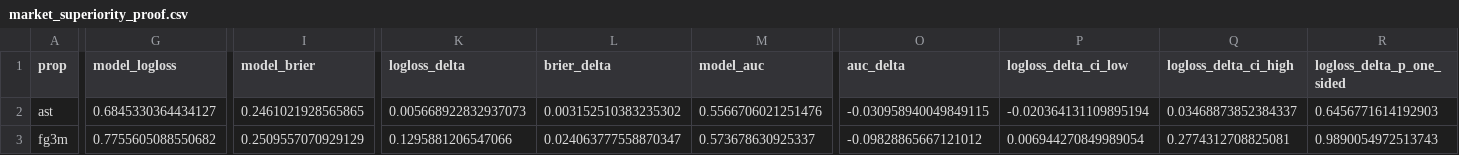
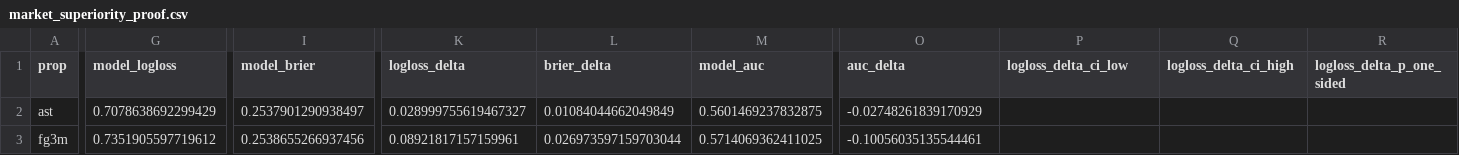
Before and after one commit to Risky-Scout/wnba-player-props-pmf-model, a CSV file: artifacts/market_feature_proof/from_archive/market_superiority_proof.csv, drawn as a sheet; only a part is shown, gaps mark what is left out; the diff covers the shown part only; the diff names each change by its address in the sheet, - before the commit and + after, or states it on an @@ line.

```diff
--- a/artifacts/market_feature_proof/from_archive/market_superiority_proof.csv
+++ b/artifacts/market_feature_proof/from_archive/market_superiority_proof.csv
-G2 (model_logloss): 0.6845330364434127
+G2 (model_logloss): 0.7078638692299429
-I2 (model_brier): 0.2461021928565865
+I2 (model_brier): 0.2537901290938497
-K2 (logloss_delta): 0.005668922832937073
+K2 (logloss_delta): 0.028999755619467327
-L2 (brier_delta): 0.003152510383235302
+L2 (brier_delta): 0.01084044662049849
-M2 (model_auc): 0.5566706021251476
+M2 (model_auc): 0.5601469237832875
-O2 (auc_delta): -0.030958940049849115
+O2 (auc_delta): -0.02748261839170929
-P2 (logloss_delta_ci_low): -0.020364131109895194
+P2 (logloss_delta_ci_low): (empty)
-Q2 (logloss_delta_ci_high): 0.03468873852384337
+Q2 (logloss_delta_ci_high): (empty)
-R2 (logloss_delta_p_one_sided): 0.6456771614192903
+R2 (logloss_delta_p_one_sided): (empty)
-G3 (model_logloss): 0.7755605088550682
+G3 (model_logloss): 0.7351905597719612
-I3 (model_brier): 0.2509557070929129
+I3 (model_brier): 0.2538655266937456
-K3 (logloss_delta): 0.1295881206547066
+K3 (logloss_delta): 0.08921817157159961
-L3 (brier_delta): 0.024063777558870347
+L3 (brier_delta): 0.026973597159703044
-M3 (model_auc): 0.573678630925337
+M3 (model_auc): 0.5714069362411025
-O3 (auc_delta): -0.09828865667121012
+O3 (auc_delta): -0.10056035135544461
-P3 (logloss_delta_ci_low): 0.006944270849989054
+P3 (logloss_delta_ci_low): (empty)
-Q3 (logloss_delta_ci_high): 0.2774312708825081
+Q3 (logloss_delta_ci_high): (empty)
-R3 (logloss_delta_p_one_sided): 0.9890054972513743
+R3 (logloss_delta_p_one_sided): (empty)
```
Also changed, not shown: 58 edited cells elsewhere in this file, 5 other files.
